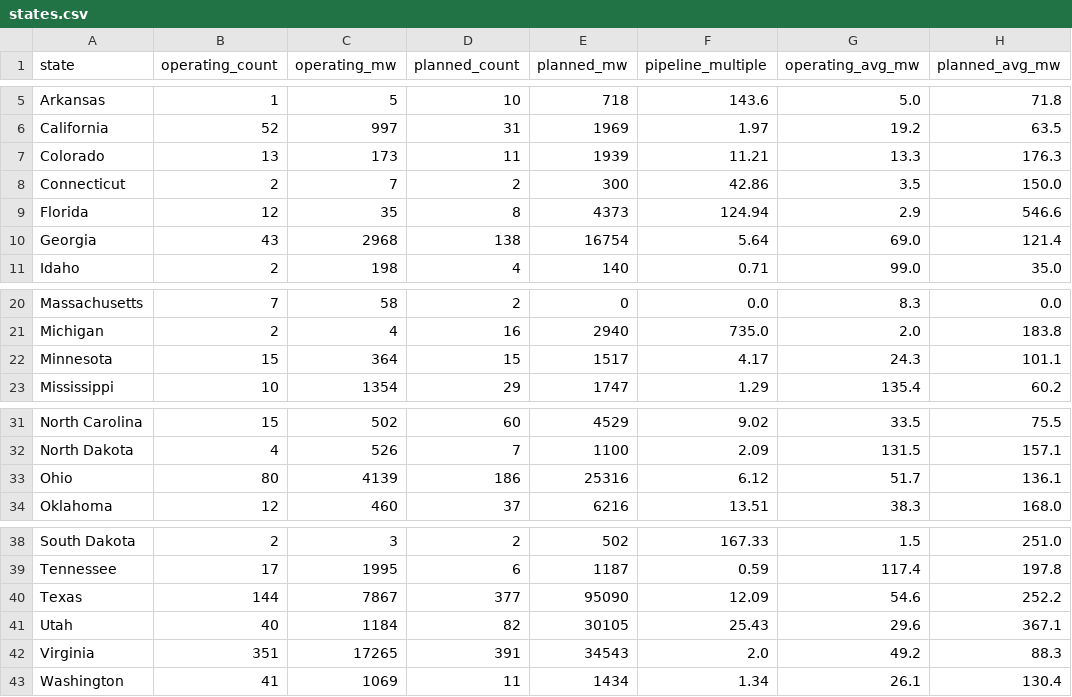
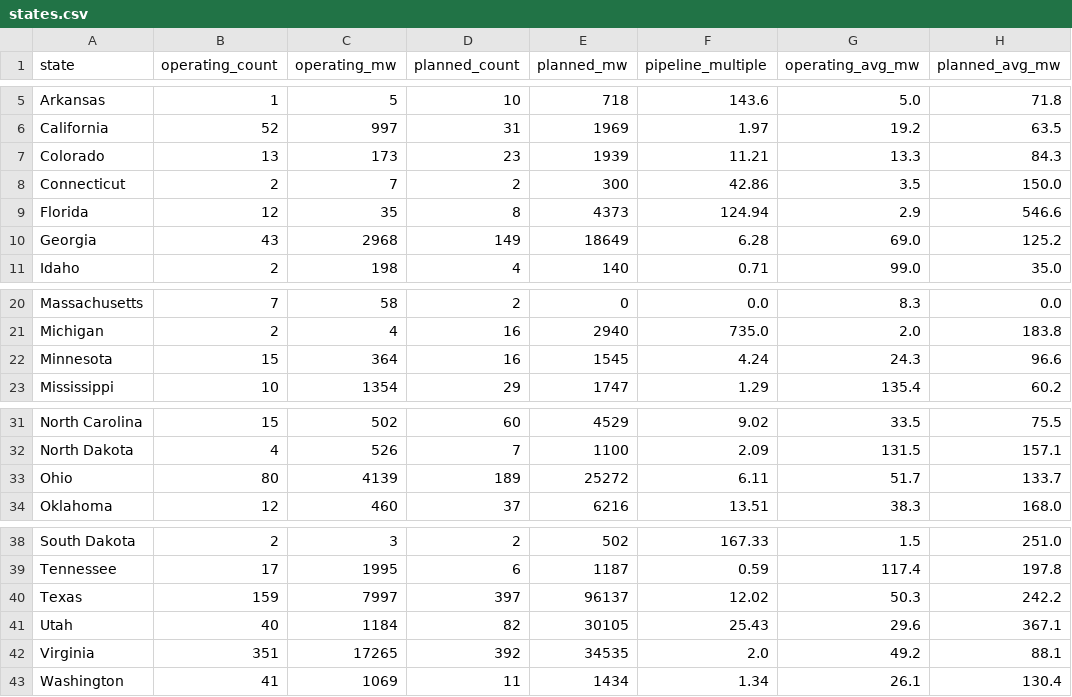
Before and after one commit to audreymdeck/datacenter-monitor, a CSV file: data/states.csv, drawn as a sheet; only a part is shown, gaps mark what is left out.

```diff
--- a/data/states.csv
+++ b/data/states.csv
@@ -6,6 +6,6 @@ Arkansas,1,5,10,718,143.6,5.0,71.8
 California,52,997,31,1969,1.97,19.2,63.5
-Colorado,13,173,11,1939,11.21,13.3,176.3
+Colorado,13,173,23,1939,11.21,13.3,84.3
 Connecticut,2,7,2,300,42.86,3.5,150.0
 Florida,12,35,8,4373,124.94,2.9,546.6
-Georgia,43,2968,138,16754,5.64,69.0,121.4
+Georgia,43,2968,149,18649,6.28,69.0,125.2
 Idaho,2,198,4,140,0.71,99.0,35.0
@@ -21,3 +21,3 @@ Massachusetts,7,58,2,0,0.0,8.3,0.0
 Michigan,2,4,16,2940,735.0,2.0,183.8
-Minnesota,15,364,15,1517,4.17,24.3,101.1
+Minnesota,15,364,16,1545,4.24,24.3,96.6
 Mississippi,10,1354,29,1747,1.29,135.4,60.2
@@ -32,3 +32,3 @@ North Carolina,15,502,60,4529,9.02,33.5,75.5
 North Dakota,4,526,7,1100,2.09,131.5,157.1
-Ohio,80,4139,186,25316,6.12,51.7,136.1
+Ohio,80,4139,189,25272,6.11,51.7,133.7
 Oklahoma,12,460,37,6216,13.51,38.3,168.0
@@ -39,5 +39,5 @@ South Dakota,2,3,2,502,167.33,1.5,251.0
 Tennessee,17,1995,6,1187,0.59,117.4,197.8
-Texas,144,7867,377,95090,12.09,54.6,252.2
+Texas,159,7997,397,96137,12.02,50.3,242.2
 Utah,40,1184,82,30105,25.43,29.6,367.1
-Virginia,351,17265,391,34543,2.0,49.2,88.3
+Virginia,351,17265,392,34535,2.0,49.2,88.1
 Washington,41,1069,11,1434,1.34,26.1,130.4
```
Also changed, not shown: 1 other file.
